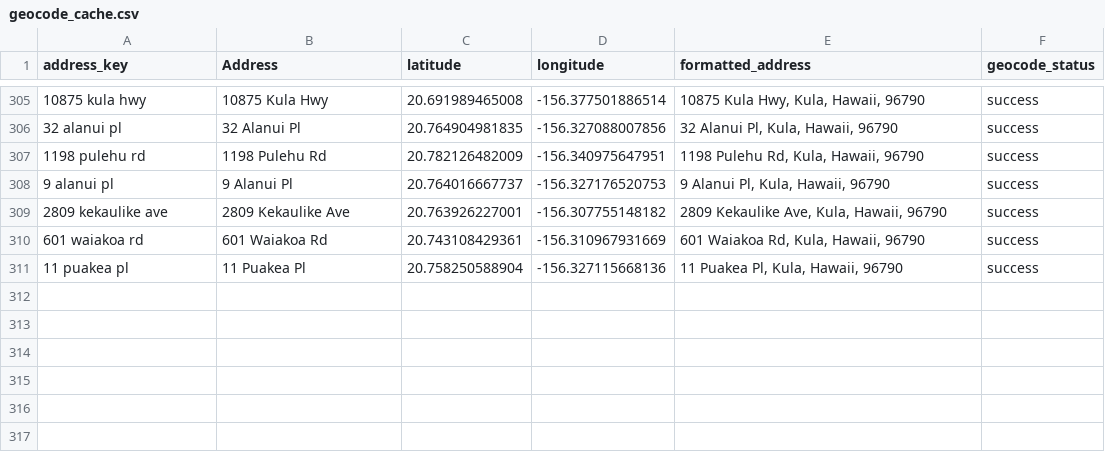
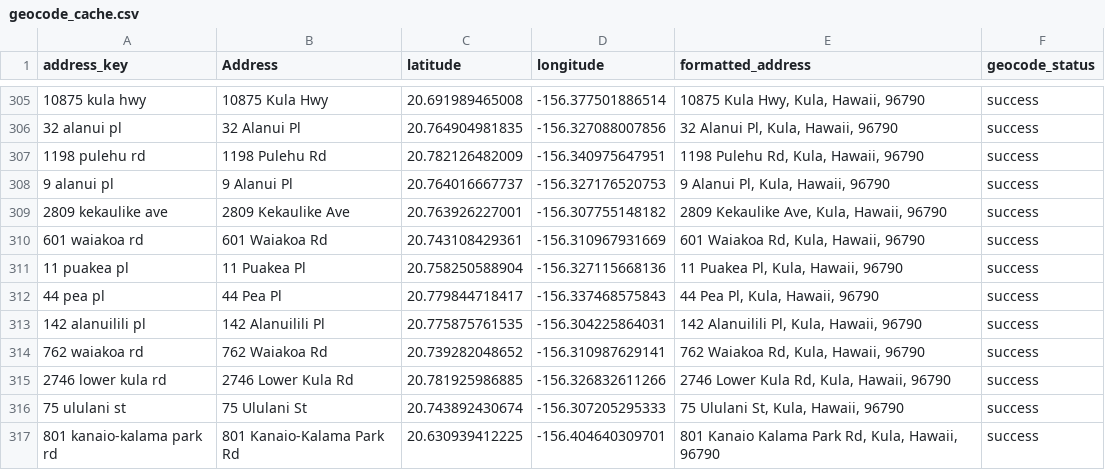
Before and after one commit to elimsmith4/malamakula, a CSV file: geocode_cache.csv, drawn as a sheet; only a part is shown, gaps mark what is left out.

```diff
--- a/geocode_cache.csv
+++ b/geocode_cache.csv
@@ -311 +311,7 @@ address_key,Address,latitude,longitude,formatted_address,geocode_status
 11 puakea pl,11 Puakea Pl,20.758250588904,-156.327115668136,"11 Puakea Pl, Kula, Hawaii, 96790",success
+44 pea pl,44 Pea Pl,20.779844718417,-156.337468575843,"44 Pea Pl, Kula, Hawaii, 96790",success
+142 alanuilili pl,142 Alanuilili Pl,20.775875761535,-156.304225864031,"142 Alanuilili Pl, Kula, Hawaii, 96790",success
+762 waiakoa rd,762 Waiakoa Rd,20.739282048652,-156.310987629141,"762 Waiakoa Rd, Kula, Hawaii, 96790",success
+2746 lower kula rd,2746 Lower Kula Rd,20.781925986885,-156.326832611266,"2746 Lower Kula Rd, Kula, Hawaii, 96790",success
+75 ululani st,75 Ululani St,20.743892430674,-156.307205295333,"75 Ululani St, Kula, Hawaii, 96790",success
+801 kanaio-kalama park rd,801 Kanaio-Kalama Park Rd,20.630939412225,-156.404640309701,"801 Kanaio Kalama Park Rd, Kula, Hawaii, 96790",success
```
Also changed, not shown: docs/malama_kula_geocoded.csv, 4 other files.
